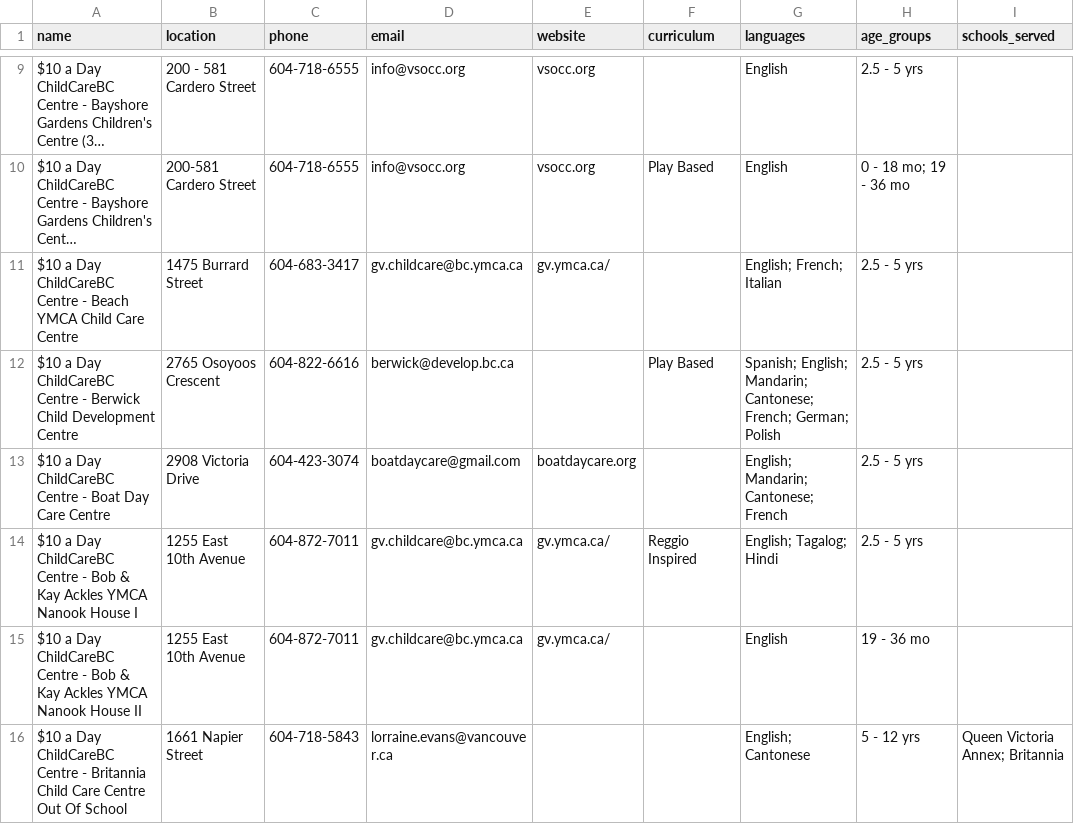
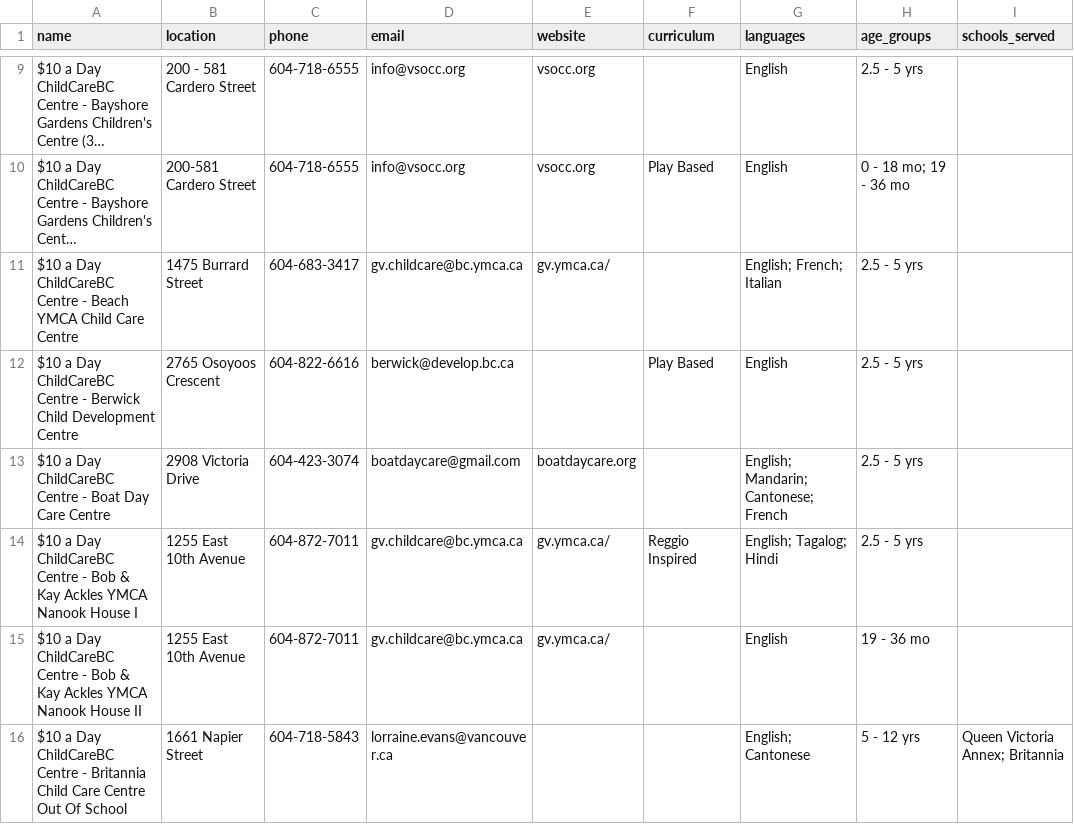
Before and after one commit to yzhong52/Vancouver-Daycare, a CSV file: processed_data/providers.csv, drawn as a sheet; only a part is shown, gaps mark what is left out; long unchanged cells end in …; the diff names each change by its address in the sheet, - before the commit and + after, or states it on an @@ line.

```diff
--- a/processed_data/providers.csv
+++ b/processed_data/providers.csv
-G12 (languages): Spanish; English; Mandarin; Cantonese; French; German; Polish
+G12 (languages): English
```
